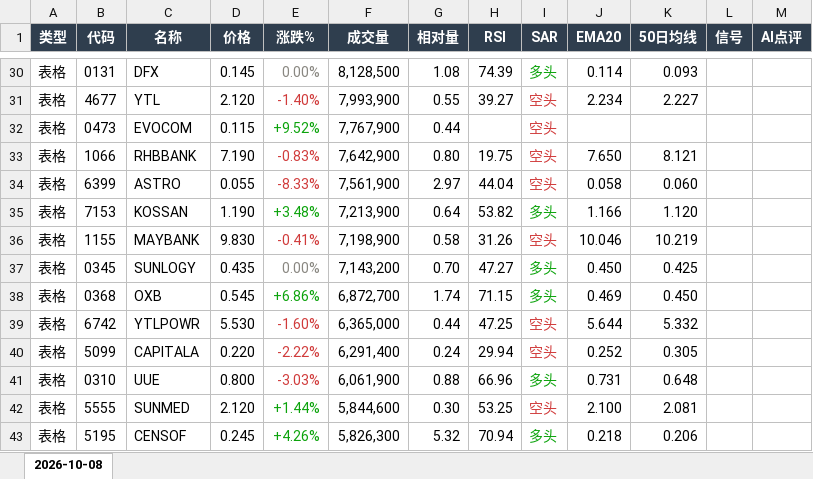
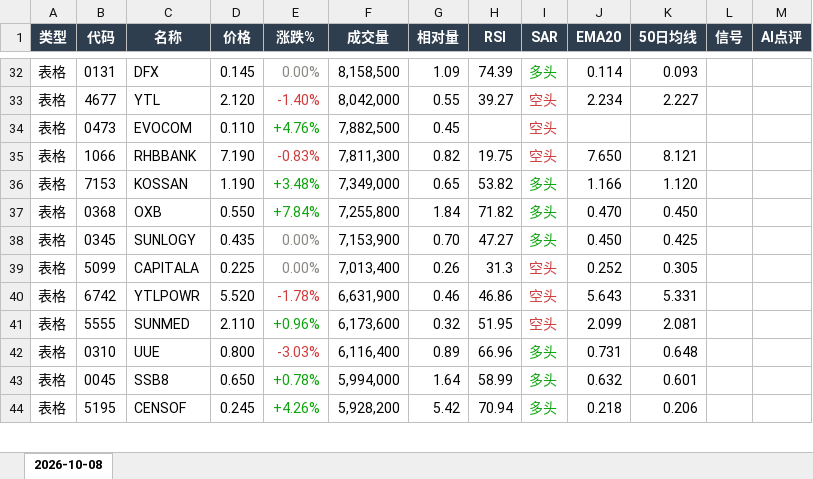
Before and after one commit to CJA231/Bursa-bot, an Excel workbook: docs/downloads/2026-10-08/bursa-report-2026-10-08.xlsx, sheet 2026-10-08, drawn as a sheet; only a part is shown, gaps mark what is left out; values as stored, in another font and other column widths than the file's, no borders; removed rows and columns are numbered as before the commit, all else as after; the diff covers the shown part only; the diff names each change by its address in the sheet, - before the commit and + after, or states it on an @@ line.

```diff
--- a/docs/downloads/2026-10-08/bursa-report-2026-10-08.xlsx (sheet 2026-10-08)
+++ b/docs/downloads/2026-10-08/bursa-report-2026-10-08.xlsx (sheet 2026-10-08)
-F32 (成交量): 8,128,500
+F32 (成交量): 8,158,500
-G32 (相对量): 1.08
+G32 (相对量): 1.09
-F33 (成交量): 7,993,900
+F33 (成交量): 8,042,000
-D34 (价格): 0.115
+D34 (价格): 0.110
-E34 (涨跌%): +9.52%
+E34 (涨跌%): +4.76%
-F34 (成交量): 7,767,900
+F34 (成交量): 7,882,500
-G34 (相对量): 0.44
+G34 (相对量): 0.45
-F35 (成交量): 7,642,900
+F35 (成交量): 7,811,300
-G35 (相对量): 0.80
+G35 (相对量): 0.82
-row 34: 表格 | 6399 | ASTRO | 0.055 | -8.33% | 7,561,900 | 2.97 | 44.04 | 空头 | 0.058 | 0.060
-F36 (成交量): 7,213,900
+F36 (成交量): 7,349,000
-G36 (相对量): 0.64
+G36 (相对量): 0.65
-row 36: 表格 | 1155 | MAYBANK | 9.830 | -0.41% | 7,198,900 | 0.58 | 31.26 | 空头 | 10.046 | 10.219
+row 37: 表格 | 0368 | OXB | 0.550 | +7.84% | 7,255,800 | 1.84 | 71.82 | 多头 | 0.470 | 0.450
-F38 (成交量): 7,143,200
+F38 (成交量): 7,153,900
-row 38: 表格 | 0368 | OXB | 0.545 | +6.86% | 6,872,700 | 1.74 | 71.15 | 多头 | 0.469 | 0.450
-row 39: 表格 | 6742 | YTLPOWR | 5.530 | -1.60% | 6,365,000 | 0.44 | 47.25 | 空头 | 5.644 | 5.332
-D39 (价格): 0.220
+D39 (价格): 0.225
-E39 (涨跌%): -2.22%
+E39 (涨跌%): 0.00%
-E39 text colour: #D03B3B
+E39 text colour: #898781
-F39 (成交量): 6,291,400
+F39 (成交量): 7,013,400
-G39 (相对量): 0.24
+G39 (相对量): 0.26
-H39 (RSI): 29.94
+H39 (RSI): 31.3
+row 40: 表格 | 6742 | YTLPOWR | 5.520 | -1.78% | 6,631,900 | 0.46 | 46.86 | 空头 | 5.643 | 5.331
+row 41: 表格 | 5555 | SUNMED | 2.110 | +0.96% | 6,173,600 | 0.32 | 51.95 | 空头 | 2.099 | 2.081
-F42 (成交量): 6,061,900
+F42 (成交量): 6,116,400
-G42 (相对量): 0.88
+G42 (相对量): 0.89
-row 42: 表格 | 5555 | SUNMED | 2.120 | +1.44% | 5,844,600 | 0.30 | 53.25 | 空头 | 2.100 | 2.081
+row 43: 表格 | 0045 | SSB8 | 0.650 | +0.78% | 5,994,000 | 1.64 | 58.99 | 多头 | 0.632 | 0.601
-F44 (成交量): 5,826,300
+F44 (成交量): 5,928,200
-G44 (相对量): 5.32
+G44 (相对量): 5.42
```
Also changed, not shown: 68 added rows, 62 removed rows, 296 edited cells and cell formats elsewhere in this sheet, docs/downloads/bursa-report-last7.xlsx, 13 other files.
